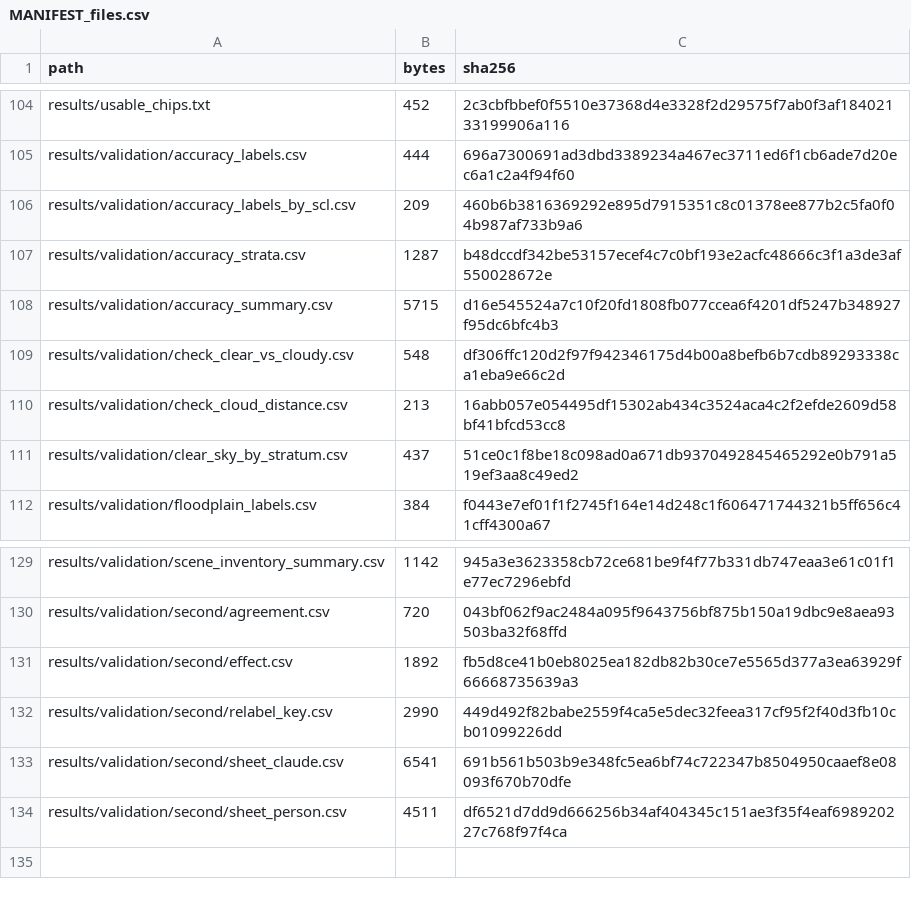
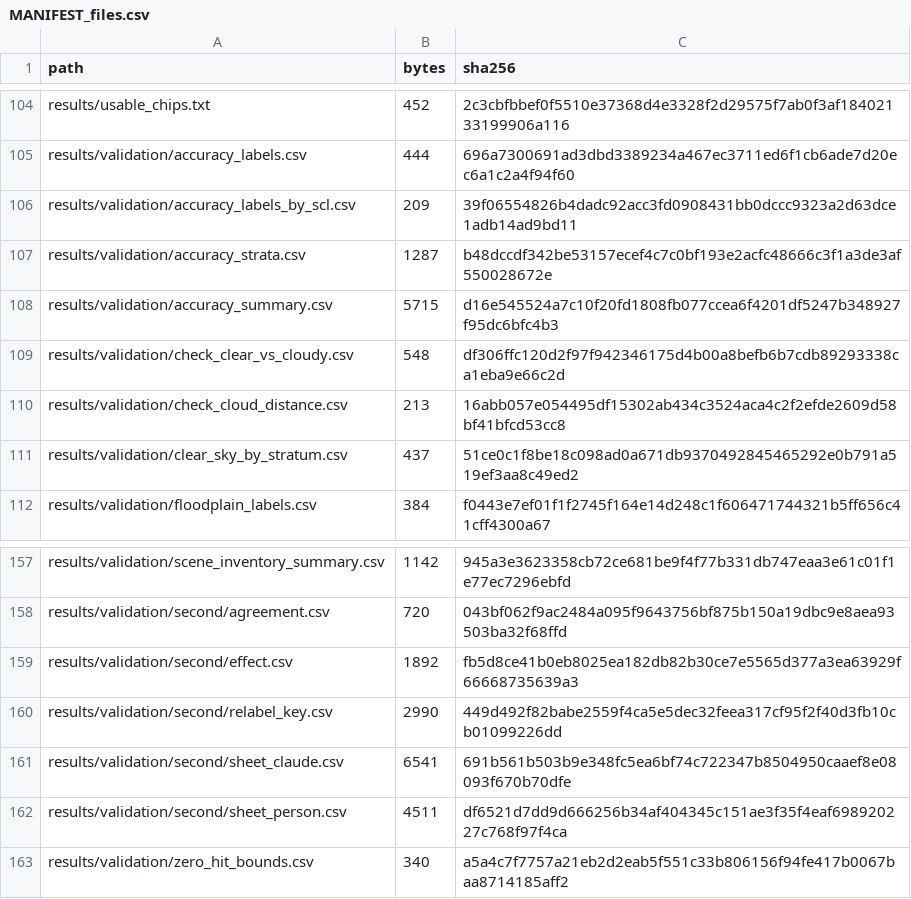
Before and after one commit to sruthi-swathandran/geospatial-portfolio, a CSV file: 01-sentinel1-flood-extent/MANIFEST_files.csv, drawn as a sheet; only a part is shown, gaps mark what is left out; the diff covers the shown part only.

```diff
--- a/01-sentinel1-flood-extent/MANIFEST_files.csv
+++ b/01-sentinel1-flood-extent/MANIFEST_files.csv
@@ -105,3 +105,3 @@ results/usable_chips.txt,452,2c3cbfbbef0f5510e37368d4e3328f2d29575f7ab0f3af18402
 results/validation/accuracy_labels.csv,444,696a7300691ad3dbd3389234a467ec3711ed6f1cb6ade7d20ec6a1c2a4f94f60
-results/validation/accuracy_labels_by_scl.csv,209,460b6b3816369292e895d7915351c8c01378ee877b2c5fa0f04b987af733b9a6
+results/validation/accuracy_labels_by_scl.csv,209,39f06554826b4dadc92acc3fd0908431bb0dccc9323a2d63dce1adb14ad9bd11
 results/validation/accuracy_strata.csv,1287,b48dccdf342be53157ecef4c7c0bf193e2acfc48666c3f1a3de3af550028672e
@@ -134 +162,2 @@ results/validation/second/sheet_claude.csv,6541,691b561b503b9e348fc5ea6bf74c7223
 results/validation/second/sheet_person.csv,4511,df6521d7dd9d666256b34af404345c151ae3f35f4eaf698920227c768f97f4ca
+results/validation/zero_hit_bounds.csv,340,a5a4c7f7757a21eb2d2eab5f551c33b806156f94fe417b0067baa8714185aff2
```
Also changed, not shown: 28 added rows and 14 edited cells elsewhere in this file, 01-sentinel1-flood-extent/MANIFEST.csv, 01-sentinel1-flood-extent/results/validation/floodplain_strata.csv, 51 other files.
